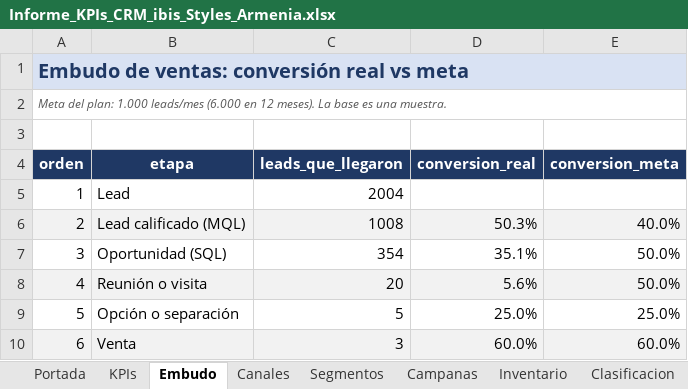
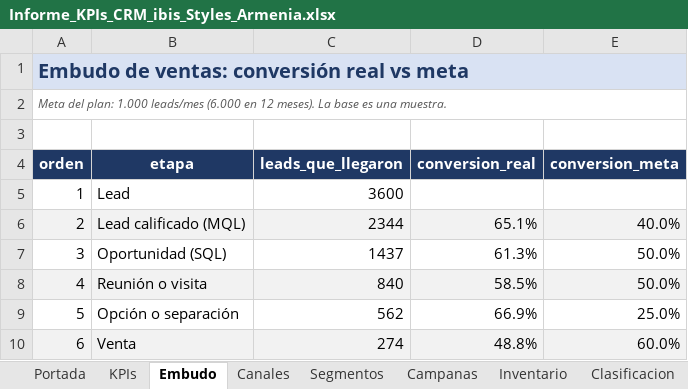
Before and after one commit to adamar-guti/-crm-ibis-styles-armenia, an Excel workbook: Informe_KPIs_CRM_ibis_Styles_Armenia.xlsx, sheet Embudo, drawn as a sheet; values as stored, in another font and other column widths than the file's, no borders; the diff names each change by its address in the sheet, - before the commit and + after, or states it on an @@ line.

Commit message:
Actualizacion de la base CRM (captacion de leads)

```diff
--- a/Informe_KPIs_CRM_ibis_Styles_Armenia.xlsx (sheet Embudo)
+++ b/Informe_KPIs_CRM_ibis_Styles_Armenia.xlsx (sheet Embudo)
-C5 (leads_que_llegaron): 2004
+C5 (leads_que_llegaron): 3600
-C6 (leads_que_llegaron): 1008
+C6 (leads_que_llegaron): 2344
-D6 (conversion_real): 50.3%
+D6 (conversion_real): 65.1%
-C7 (leads_que_llegaron): 354
+C7 (leads_que_llegaron): 1437
-D7 (conversion_real): 35.1%
+D7 (conversion_real): 61.3%
-C8 (leads_que_llegaron): 20
+C8 (leads_que_llegaron): 840
-D8 (conversion_real): 5.6%
+D8 (conversion_real): 58.5%
-C9 (leads_que_llegaron): 5
+C9 (leads_que_llegaron): 562
-D9 (conversion_real): 25.0%
+D9 (conversion_real): 66.9%
-C10 (leads_que_llegaron): 3
+C10 (leads_que_llegaron): 274
-D10 (conversion_real): 60.0%
+D10 (conversion_real): 48.8%
```
Also changed, not shown: sheet Leads calientes, sheet Alertas, sheet Canales, sheet Segmentos, sheet Campanas, sheet Clasificacion, 1 more sheet, 4 other files.
